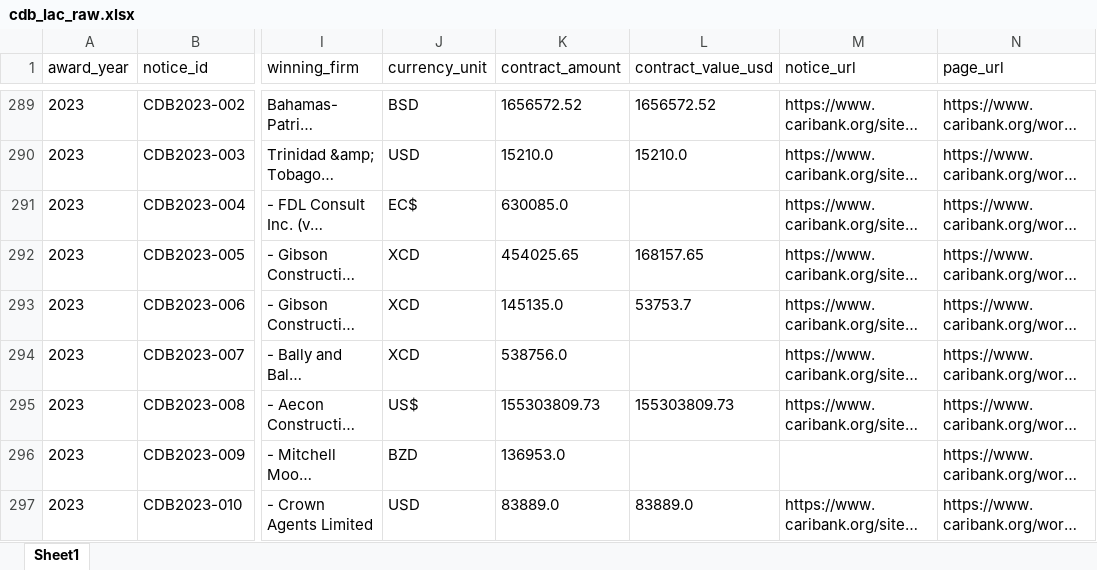
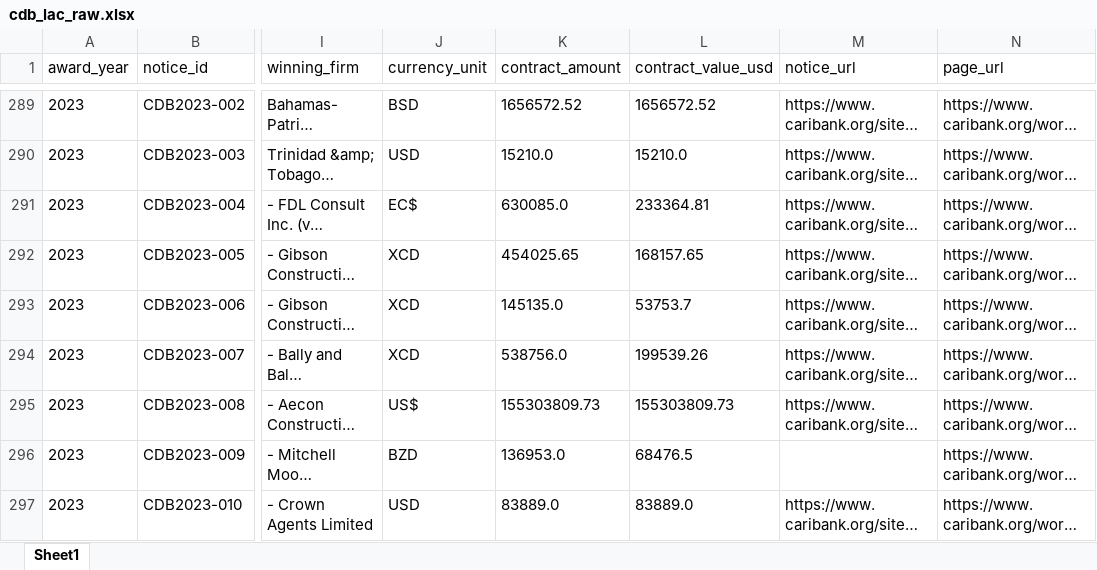
Before and after one commit to rubingwang/CapstoneWB, an Excel workbook: data/raw/cdb/cdb_lac_raw.xlsx, sheet Sheet1, drawn as a sheet; only a part is shown, gaps mark what is left out; long unchanged cells end in …; values as stored, in another font and other column widths than the file's, no borders; the diff covers the shown part only; the diff names each change by its address in the sheet, - before the commit and + after, or states it on an @@ line.

```diff
--- a/data/raw/cdb/cdb_lac_raw.xlsx (sheet Sheet1)
+++ b/data/raw/cdb/cdb_lac_raw.xlsx (sheet Sheet1)
-L291 (contract_value_usd): (empty)
+L291 (contract_value_usd): 233364.81
-L294 (contract_value_usd): (empty)
+L294 (contract_value_usd): 199539.26
-L296 (contract_value_usd): (empty)
+L296 (contract_value_usd): 68476.5
```
Also changed, not shown: 59 edited cells elsewhere in this sheet, 4 other files.
